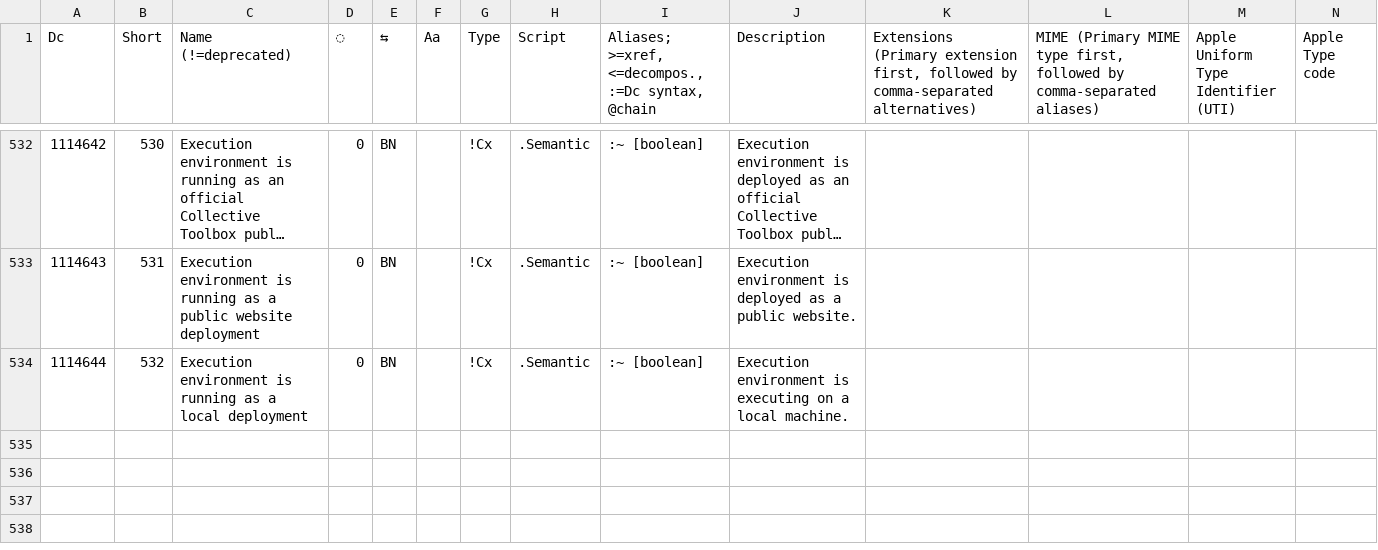
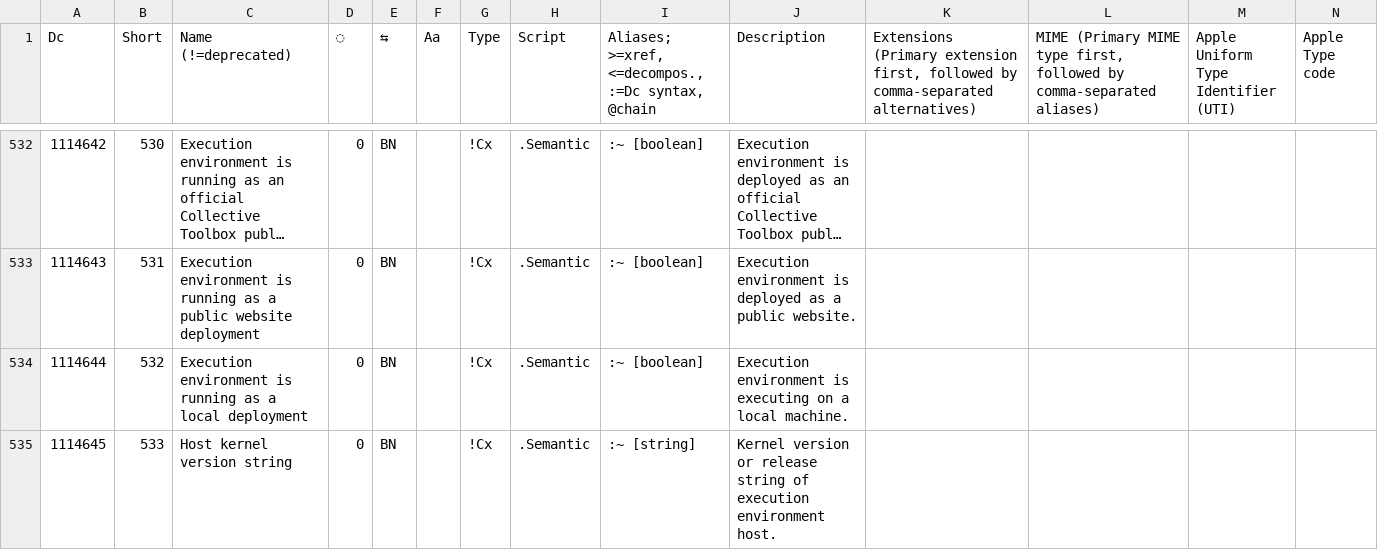
Before and after one commit to collectivetoolbox/collectivetoolbox, a CSV file: src/formats/dcdata/data/DcList.generated.csv, drawn as a sheet; only a part is shown, gaps mark what is left out; long unchanged cells end in …; rows hold the shown columns only; the diff names each change by its address in the sheet, - before the commit and + after, or states it on an @@ line.

```diff
--- a/src/formats/dcdata/data/DcList.generated.csv
+++ b/src/formats/dcdata/data/DcList.generated.csv
+row 535: 1114645 | 533 | Host kernel version string | 0 | BN |  | !Cx | .Semantic | :~ [string] | Kernel version or release string of execution environment host.
```
Also changed, not shown: src/formats/dcdata/data/categories/formats/os.csv, src/formats/dcdata/data/categories/semantic.csv, 13 other files.
